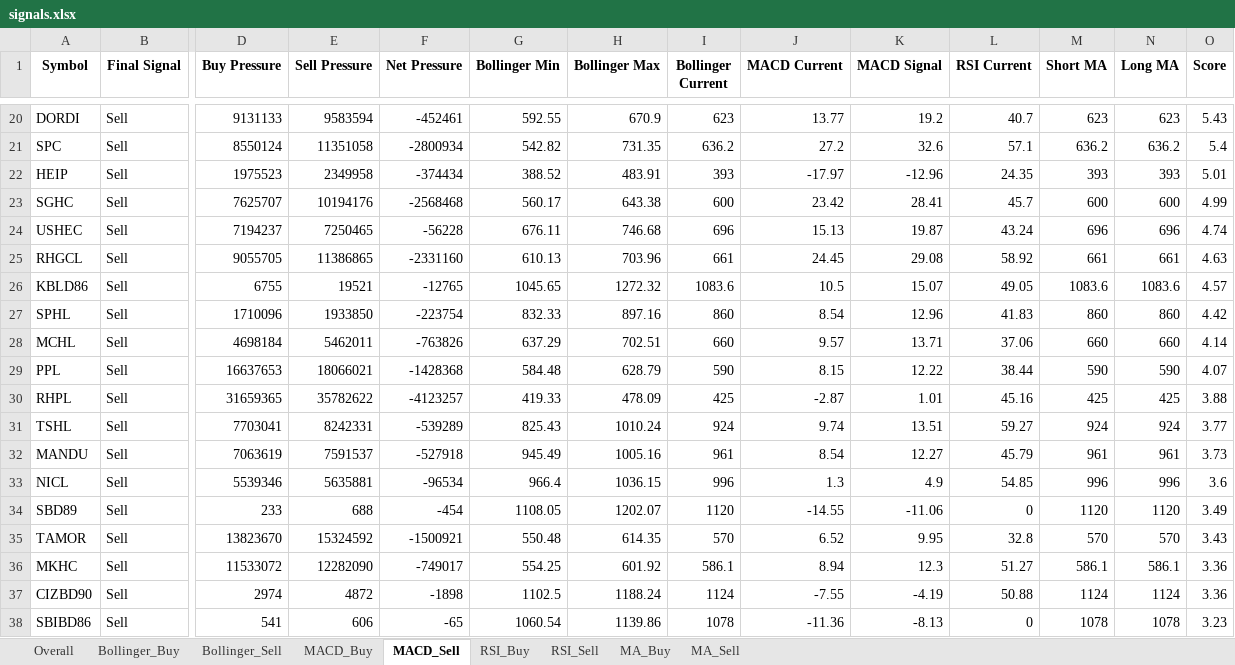
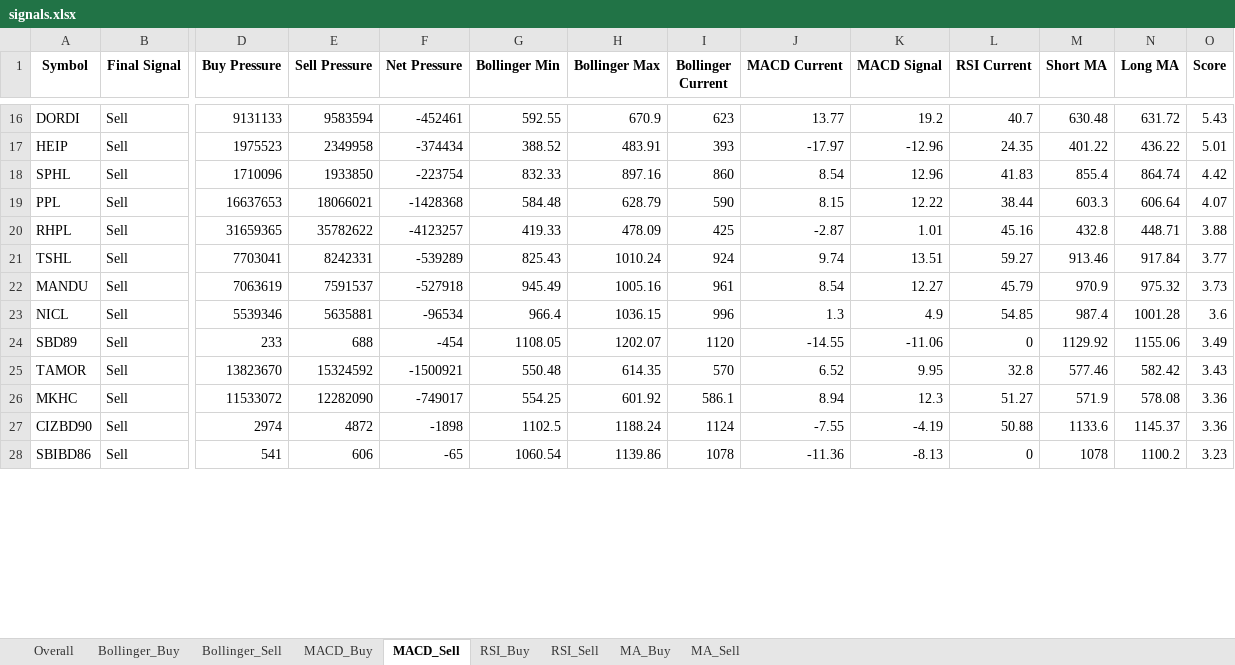
Before and after one commit to subediparas5/nepse-signaling, an Excel workbook: signals.xlsx, sheet MACD_Sell, drawn as a sheet; only a part is shown, gaps mark what is left out; values as stored, in another font and other column widths than the file's, no borders; removed rows and columns are numbered as before the commit, all else as after; rows hold the shown columns only; the diff covers the shown part only; the diff names each change by its address in the sheet, - before the commit and + after, or states it on an @@ line.

```diff
--- a/signals.xlsx (sheet MACD_Sell)
+++ b/signals.xlsx (sheet MACD_Sell)
-M16 (Short MA): 623
+M16 (Short MA): 630.48
-N16 (Long MA): 623
+N16 (Long MA): 631.72
-row 21: SPC | Sell | 8550124 | 11351058 | -2800934 | 542.82 | 731.35 | 636.2 | 27.2 | 32.6 | 57.1 | 636.2 | 636.2 | 5.4
-M17 (Short MA): 393
+M17 (Short MA): 401.22
-N17 (Long MA): 393
+N17 (Long MA): 436.22
-row 23: SGHC | Sell | 7625707 | 10194176 | -2568468 | 560.17 | 643.38 | 600 | 23.42 | 28.41 | 45.7 | 600 | 600 | 4.99
-row 24: USHEC | Sell | 7194237 | 7250465 | -56228 | 676.11 | 746.68 | 696 | 15.13 | 19.87 | 43.24 | 696 | 696 | 4.74
-row 25: RHGCL | Sell | 9055705 | 11386865 | -2331160 | 610.13 | 703.96 | 661 | 24.45 | 29.08 | 58.92 | 661 | 661 | 4.63
-row 26: KBLD86 | Sell | 6755 | 19521 | -12765 | 1045.65 | 1272.32 | 1083.6 | 10.5 | 15.07 | 49.05 | 1083.6 | 1083.6 | 4.57
-M18 (Short MA): 860
+M18 (Short MA): 855.4
-N18 (Long MA): 860
+N18 (Long MA): 864.74
-row 28: MCHL | Sell | 4698184 | 5462011 | -763826 | 637.29 | 702.51 | 660 | 9.57 | 13.71 | 37.06 | 660 | 660 | 4.14
-M19 (Short MA): 590
+M19 (Short MA): 603.3
-N19 (Long MA): 590
+N19 (Long MA): 606.64
-M20 (Short MA): 425
+M20 (Short MA): 432.8
-N20 (Long MA): 425
+N20 (Long MA): 448.71
-M21 (Short MA): 924
+M21 (Short MA): 913.46
-N21 (Long MA): 924
+N21 (Long MA): 917.84
-M22 (Short MA): 961
+M22 (Short MA): 970.9
-N22 (Long MA): 961
+N22 (Long MA): 975.32
-M23 (Short MA): 996
+M23 (Short MA): 987.4
-N23 (Long MA): 996
+N23 (Long MA): 1001.28
-M24 (Short MA): 1120
+M24 (Short MA): 1129.92
-N24 (Long MA): 1120
+N24 (Long MA): 1155.06
-M25 (Short MA): 570
+M25 (Short MA): 577.46
-N25 (Long MA): 570
+N25 (Long MA): 582.42
-M26 (Short MA): 586.1
+M26 (Short MA): 571.9
-N26 (Long MA): 586.1
+N26 (Long MA): 578.08
-M27 (Short MA): 1124
+M27 (Short MA): 1133.6
-N27 (Long MA): 1124
+N27 (Long MA): 1145.37
-N28 (Long MA): 1078
+N28 (Long MA): 1100.2
```
Also changed, not shown: 76 removed rows and 71 edited cells elsewhere in this sheet, sheet Overall, sheet MA_Sell, sheet RSI_Sell, sheet Bollinger_Sell, sheet MA_Buy, sheet RSI_Buy, 2 more sheets.
